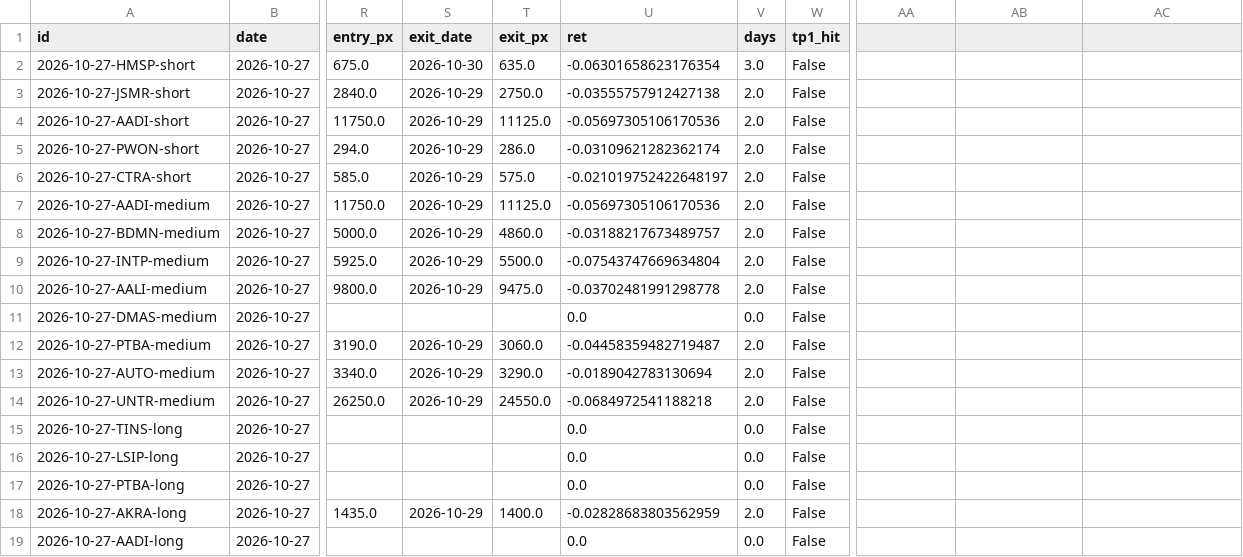
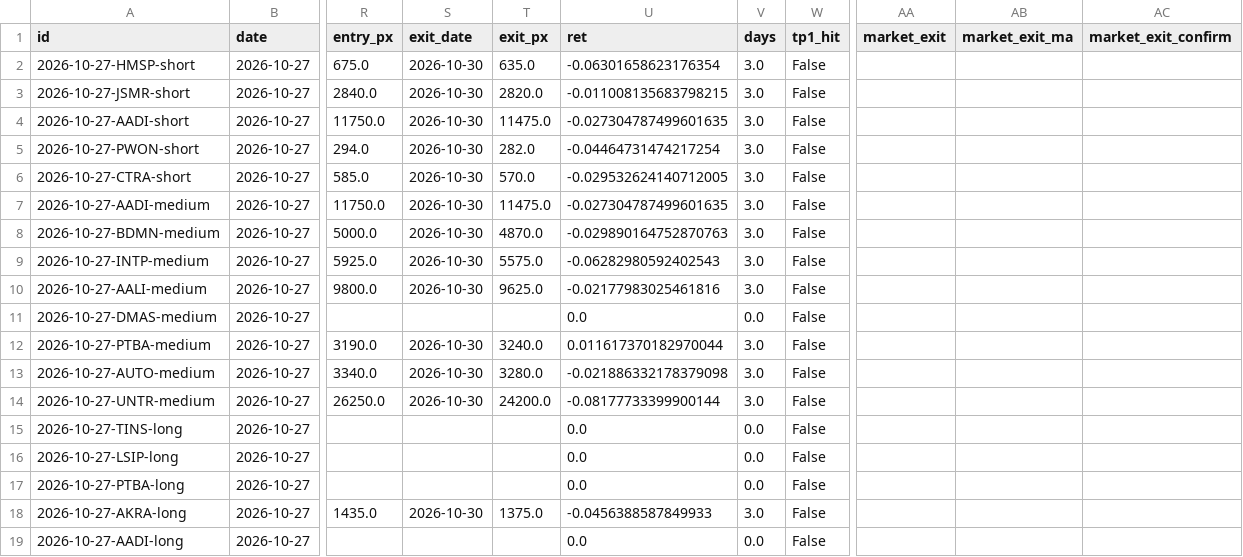
Before and after one commit to detoxfix/analisis-market, a CSV file: docs/data/recommendations.csv, drawn as a sheet; only a part is shown, gaps mark what is left out; the diff covers the shown part only; the diff names each change by its address in the sheet, - before the commit and + after, or states it on an @@ line.

```diff
--- a/docs/data/recommendations.csv
+++ b/docs/data/recommendations.csv
-AA1: (empty)
+AA1: market_exit
-AB1: (empty)
+AB1: market_exit_ma
-AC1: (empty)
+AC1: market_exit_confirm
-S3:S10 (exit_date): 2026-10-29
+S3:S10 (exit_date): 2026-10-30
-T3 (exit_px): 2750.0
+T3 (exit_px): 2820.0
-U3 (ret): -0.03555757912427138
+U3 (ret): -0.011008135683798215
-V3:V10 (days): 2.0
+V3:V10 (days): 3.0
-T4 (exit_px): 11125.0
+T4 (exit_px): 11475.0
-U4 (ret): -0.05697305106170536
+U4 (ret): -0.027304787499601635
-T5 (exit_px): 286.0
+T5 (exit_px): 282.0
-U5 (ret): -0.03109621282362174
+U5 (ret): -0.04464731474217254
-T6 (exit_px): 575.0
+T6 (exit_px): 570.0
-U6 (ret): -0.021019752422648197
+U6 (ret): -0.029532624140712005
-T7 (exit_px): 11125.0
+T7 (exit_px): 11475.0
-U7 (ret): -0.05697305106170536
+U7 (ret): -0.027304787499601635
-T8 (exit_px): 4860.0
+T8 (exit_px): 4870.0
-U8 (ret): -0.03188217673489757
+U8 (ret): -0.029890164752870763
-T9 (exit_px): 5500.0
+T9 (exit_px): 5575.0
-U9 (ret): -0.07543747669634804
+U9 (ret): -0.06282980592402543
-T10 (exit_px): 9475.0
+T10 (exit_px): 9625.0
-U10 (ret): -0.03702481991298778
+U10 (ret): -0.02177983025461816
-S12:S14 (exit_date): 2026-10-29
+S12:S14 (exit_date): 2026-10-30
-T12 (exit_px): 3060.0
+T12 (exit_px): 3240.0
-U12 (ret): -0.04458359482719487
+U12 (ret): 0.011617370182970044
-V12:V14 (days): 2.0
+V12:V14 (days): 3.0
-T13 (exit_px): 3290.0
+T13 (exit_px): 3280.0
-U13 (ret): -0.0189042783130694
+U13 (ret): -0.021886332178379098
-T14 (exit_px): 24550.0
+T14 (exit_px): 24200.0
-U14 (ret): -0.0684972541188218
+U14 (ret): -0.08177733399900144
-S18 (exit_date): 2026-10-29
+S18 (exit_date): 2026-10-30
-T18 (exit_px): 1400.0
+T18 (exit_px): 1375.0
-U18 (ret): -0.02828683803562959
+U18 (ret): -0.0456388587849933
-V18 (days): 2.0
+V18 (days): 3.0
```
Also changed, not shown: 36 edited cells elsewhere in this file, data/fundamentals_history/daily_2026.csv, 4 other files.
